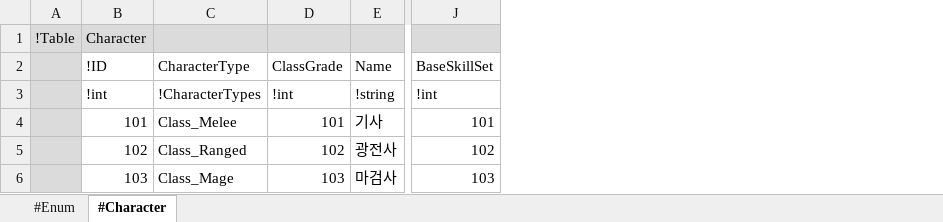
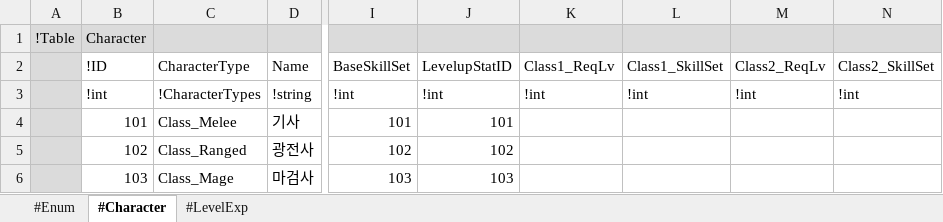
Before and after one commit to electro8836/ProjectOne, an Excel workbook: Shared/XLS/Character.xlsx, sheet #Character, drawn as a sheet; only a part is shown, gaps mark what is left out; values as stored, in another font and other column widths than the file's, no borders; removed rows and columns are numbered as before the commit, all else as after; the diff names each change by its address in the sheet, - before the commit and + after, or states it on an @@ line.

```diff
--- a/Shared/XLS/Character.xlsx (sheet #Character)
+++ b/Shared/XLS/Character.xlsx (sheet #Character)
+sheet tab: #LevelExp
-column D, rows 2-6: ClassGrade | !int | 101 | 102 | 103
+column J, rows 2-6: LevelupStatID | !int | 101 | 102 | 103
+column K, rows 2-3: Class1_ReqLv | !int
+column L, rows 2-3: Class1_SkillSet | !int
+column M, rows 2-3: Class2_ReqLv | !int
+column N, rows 2-3: Class2_SkillSet | !int
```
Also changed, not shown: Shared/XLS/Currency.xlsx, Shared/XLS/Map.xlsx, 39 other files.
